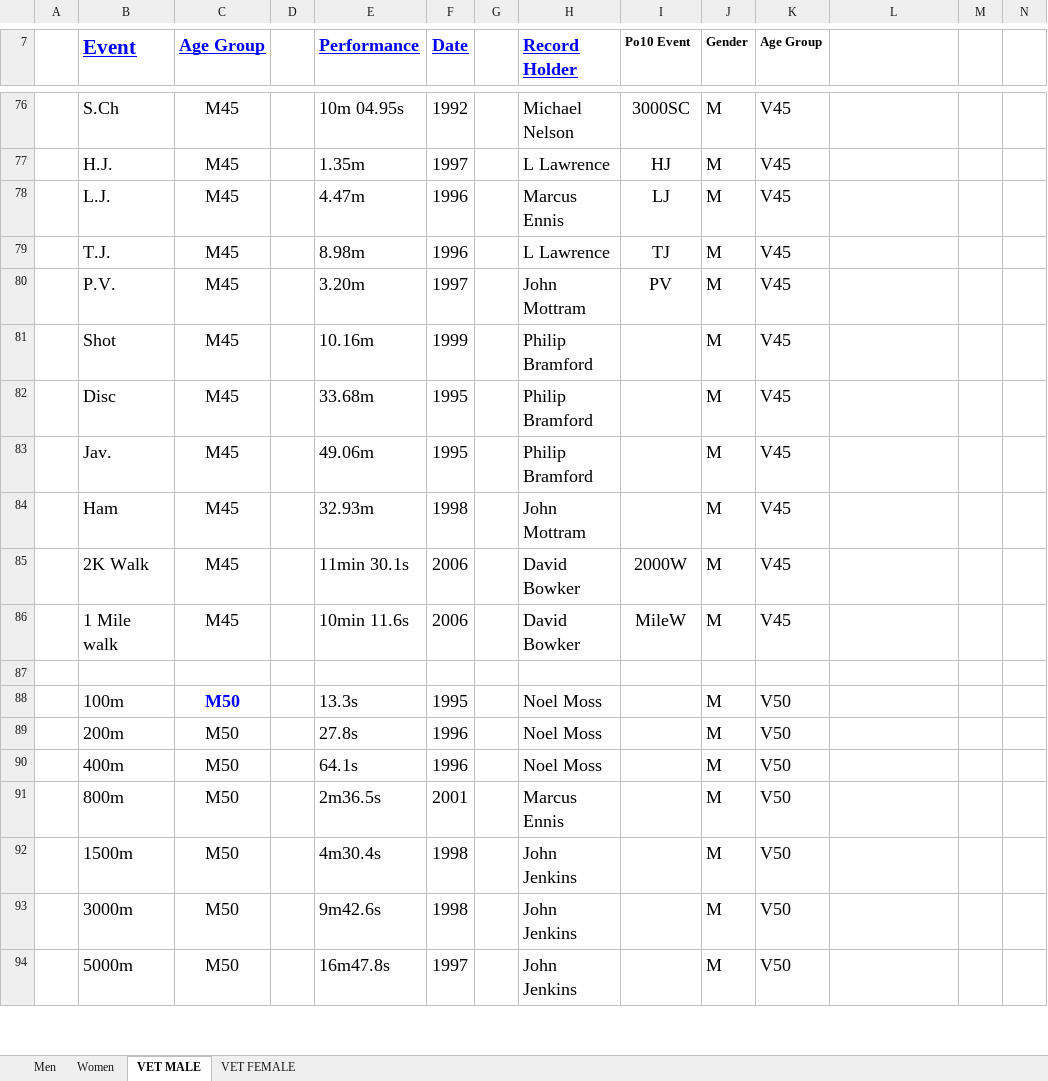
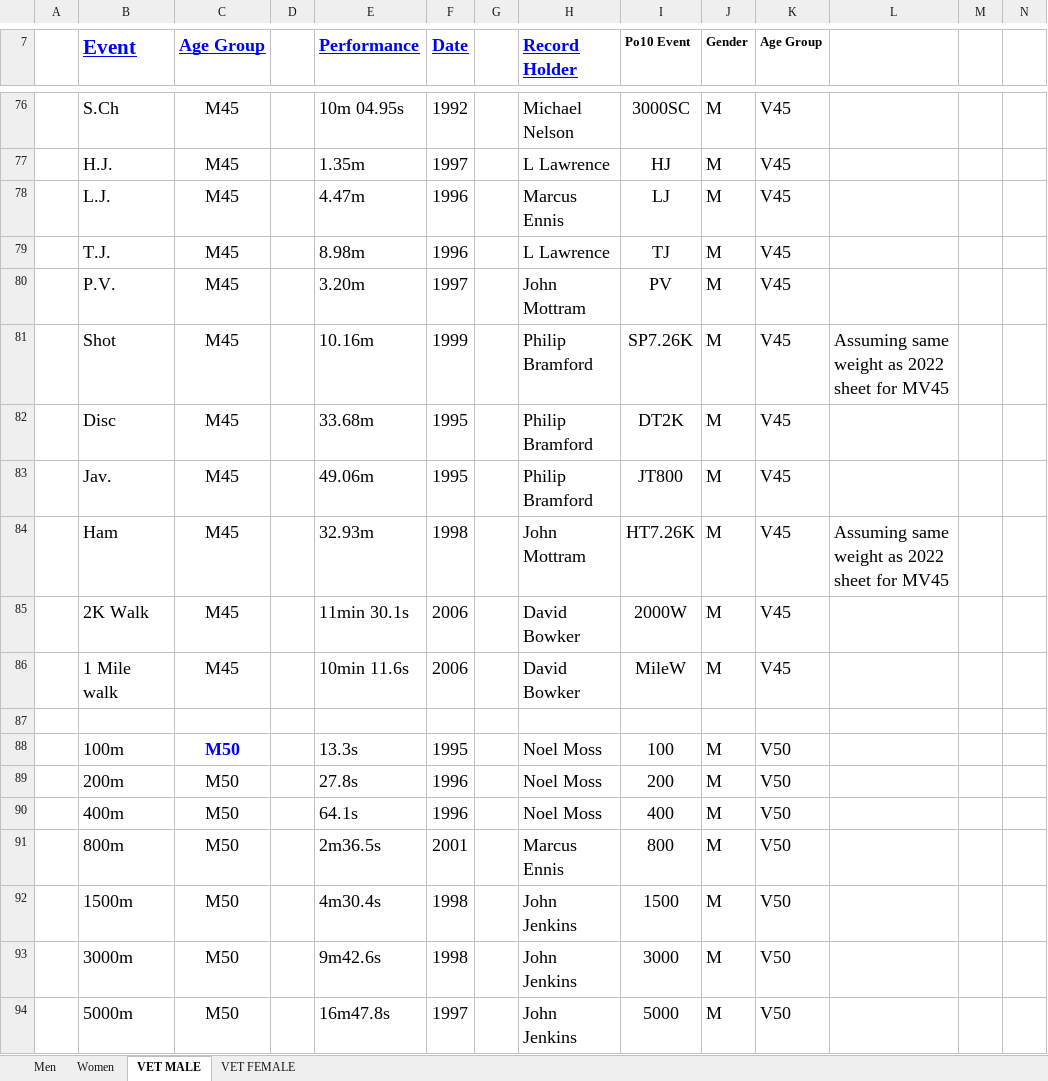
Before and after one commit to charlie-wartnaby/powerof10-tools, an Excel workbook: 2009_CnC_records.xlsx, sheet VET MALE, drawn as a sheet; only a part is shown, gaps mark what is left out; values as stored, in another font and other column widths than the file's, no borders; charts and pictures not drawn; the diff covers the shown part only; the diff names each change by its address in the sheet, - before the commit and + after, or states it on an @@ line.

Commit message:
Worked a little further through 2009 records

```diff
--- a/2009_CnC_records.xlsx (sheet VET MALE)
+++ b/2009_CnC_records.xlsx (sheet VET MALE)
-I81 (Po10 Event): (empty)
+I81 (Po10 Event): SP7.26K
-L81: (empty)
+L81: Assuming same weight as 2022 sheet for MV45
-I82 (Po10 Event): (empty)
+I82 (Po10 Event): DT2K
-I83 (Po10 Event): (empty)
+I83 (Po10 Event): JT800
-I84 (Po10 Event): (empty)
+I84 (Po10 Event): HT7.26K
-L84: (empty)
+L84: Assuming same weight as 2022 sheet for MV45
-I88 (Po10 Event): (empty)
+I88 (Po10 Event): 100
-I89 (Po10 Event): (empty)
+I89 (Po10 Event): 200
-I90 (Po10 Event): (empty)
+I90 (Po10 Event): 400
-I91 (Po10 Event): (empty)
+I91 (Po10 Event): 800
-I92 (Po10 Event): (empty)
+I92 (Po10 Event): 1500
-I93 (Po10 Event): (empty)
+I93 (Po10 Event): 3000
-I94 (Po10 Event): (empty)
+I94 (Po10 Event): 5000
```
Also changed, not shown: 85 edited cells elsewhere in this sheet, sheet Women, sheet VET FEMALE, 2022_CnC_records.xlsx.
